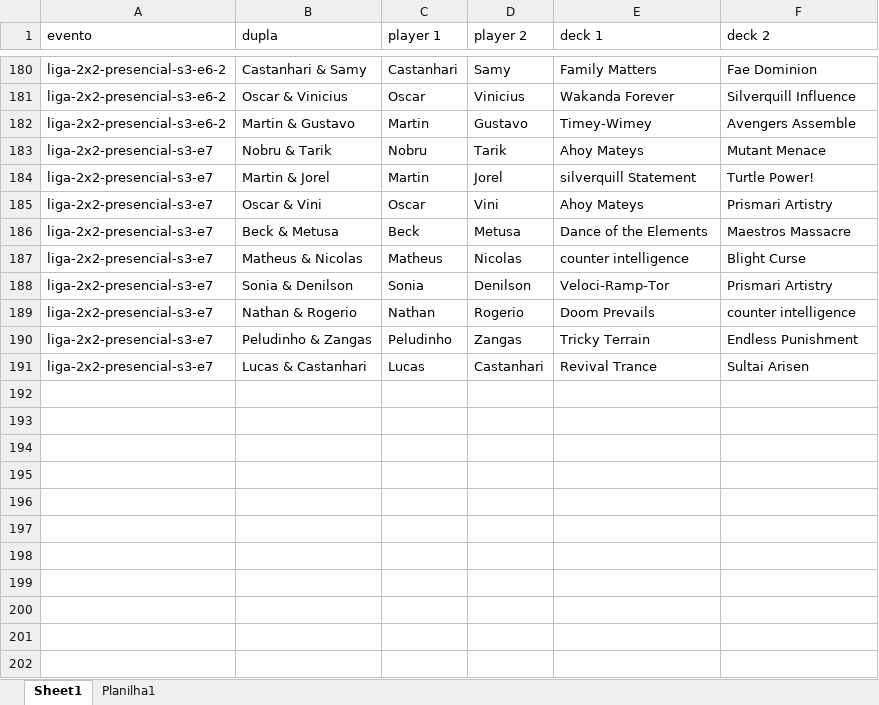
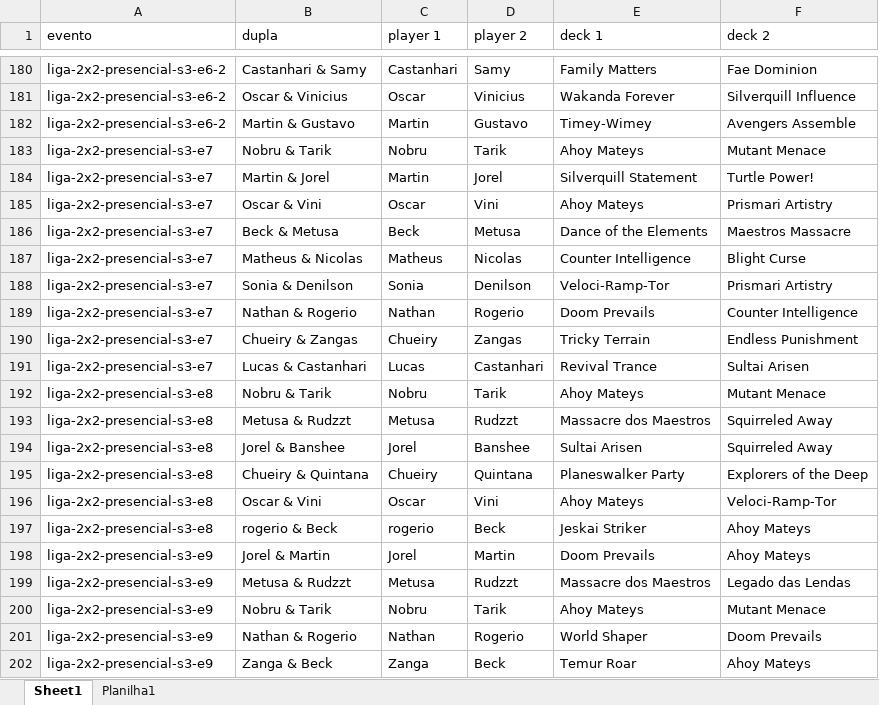
Before and after one commit to klapalcios-alt/preconauta, an Excel workbook: 2x2 presencial.xlsx, sheet Sheet1, drawn as a sheet; only a part is shown, gaps mark what is left out; values as stored, in another font and other column widths than the file's, no borders; the diff covers the shown part only; the diff names each change by its address in the sheet, - before the commit and + after, or states it on an @@ line.

```diff
--- a/2x2 presencial.xlsx (sheet Sheet1)
+++ b/2x2 presencial.xlsx (sheet Sheet1)
-E184 (deck 1): silverquill Statement
+E184 (deck 1): Silverquill Statement
-E187 (deck 1): counter intelligence
+E187 (deck 1): Counter Intelligence
-F189 (deck 2): counter intelligence
+F189 (deck 2): Counter Intelligence
-B190 (dupla): Peludinho & Zangas
+B190 (dupla): Chueiry & Zangas
-C190 (player 1): Peludinho
+C190 (player 1): Chueiry
+row 192: liga-2x2-presencial-s3-e8 | Nobru & Tarik | Nobru | Tarik | Ahoy Mateys | Mutant Menace
+row 193: liga-2x2-presencial-s3-e8 | Metusa & Rudzzt | Metusa | Rudzzt | Massacre dos Maestros | Squirreled Away
+row 194: liga-2x2-presencial-s3-e8 | Jorel & Banshee | Jorel | Banshee | Sultai Arisen | Squirreled Away
+row 195: liga-2x2-presencial-s3-e8 | Chueiry & Quintana | Chueiry | Quintana | Planeswalker Party | Explorers of the Deep
+row 196: liga-2x2-presencial-s3-e8 | Oscar & Vini | Oscar | Vini | Ahoy Mateys | Veloci-Ramp-Tor
+row 197: liga-2x2-presencial-s3-e8 | rogerio & Beck | rogerio | Beck | Jeskai Striker | Ahoy Mateys
+row 198: liga-2x2-presencial-s3-e9 | Jorel & Martin | Jorel | Martin | Doom Prevails | Ahoy Mateys
+row 199: liga-2x2-presencial-s3-e9 | Metusa & Rudzzt | Metusa | Rudzzt | Massacre dos Maestros | Legado das Lendas
+row 200: liga-2x2-presencial-s3-e9 | Nobru & Tarik | Nobru | Tarik | Ahoy Mateys | Mutant Menace
+row 201: liga-2x2-presencial-s3-e9 | Nathan & Rogerio | Nathan | Rogerio | World Shaper | Doom Prevails
+row 202: liga-2x2-presencial-s3-e9 | Zanga & Beck | Zanga | Beck | Temur Roar | Ahoy Mateys
```
Also changed, not shown: 12 added rows and 17 edited cells elsewhere in this sheet, formulas that keep their value, 2x2 online.xlsx, 56 other files.
